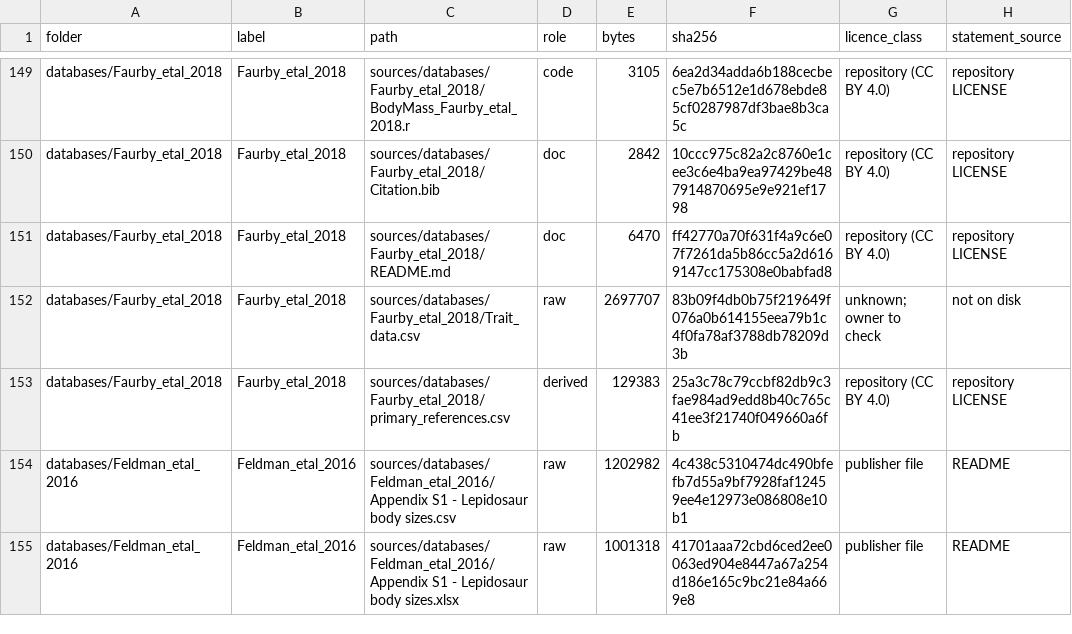
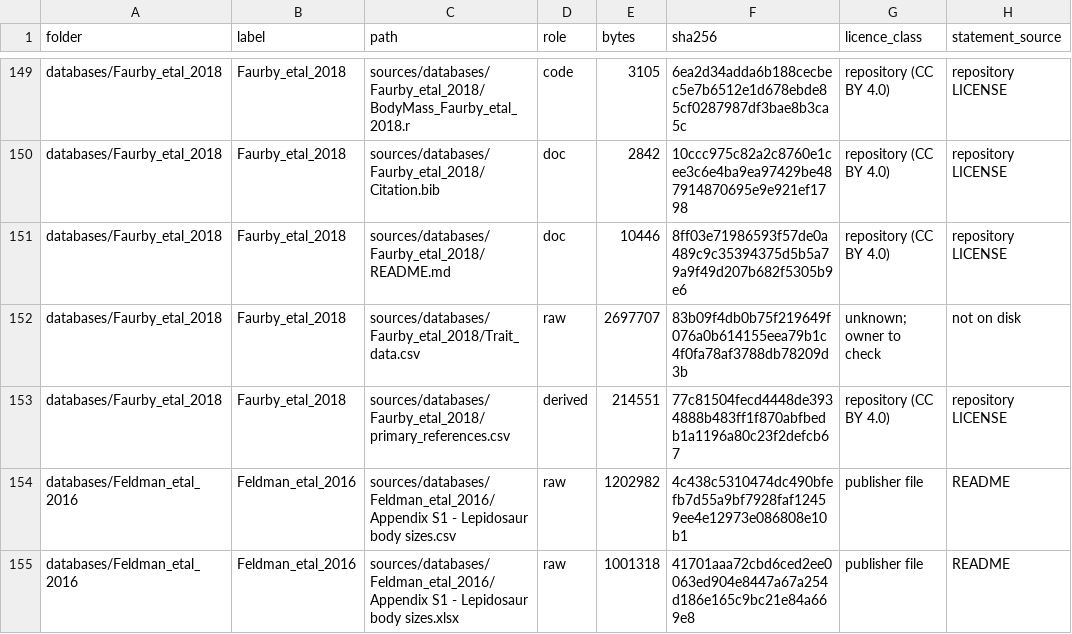
Before and after one commit to TaxonBodyMassML/TaxonBodyMass_DB, a CSV file: sources/source_files.csv, drawn as a sheet; only a part is shown, gaps mark what is left out; the diff names each change by its address in the sheet, - before the commit and + after, or states it on an @@ line.

```diff
--- a/sources/source_files.csv
+++ b/sources/source_files.csv
-E151 (bytes): 6470
+E151 (bytes): 10446
-F151 (sha256): ff42770a70f631f4a9c6e07f7261da5b86cc5a2d6169147cc175308e0babfad8
+F151 (sha256): 8ff03e71986593f57de0a489c9c35394375d5b5a79a9f49d207b682f5305b9e6
-E153 (bytes): 129383
+E153 (bytes): 214551
-F153 (sha256): 25a3c78c79ccbf82db9c3fae984ad9edd8b40c765c41ee3f21740f049660a6fb
+F153 (sha256): 77c81504fecd4448de3934888b483ff1f870abfbedb1a1196a80c23f2defcb67
```
Also changed, not shown: Bib/scite_checks.csv, 8 other files.
